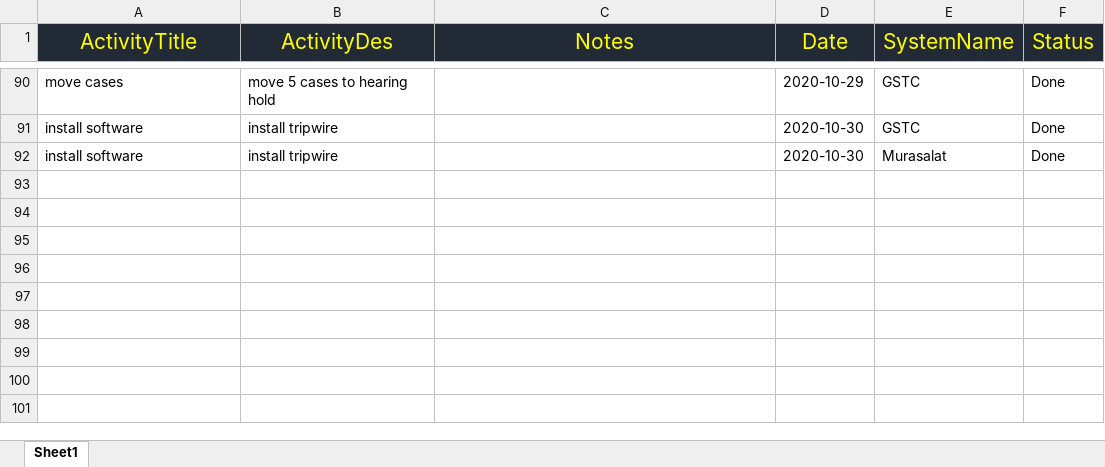
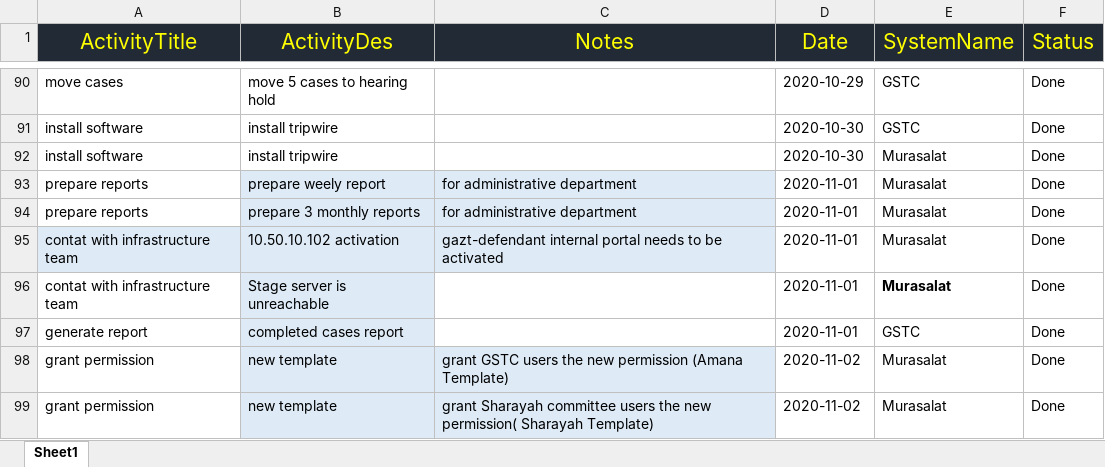
Before and after one commit to pedotawfiqh/Java, an Excel workbook: monthly 10-2020.xlsx, sheet Sheet1, drawn as a sheet; only a part is shown, gaps mark what is left out; values as stored, in another font and other column widths than the file's, no borders; table styles not drawn; the diff names each change by its address in the sheet, - before the commit and + after, or states it on an @@ line.

Commit message:
Add files via upload

```diff
--- a/monthly 10-2020.xlsx (sheet Sheet1)
+++ b/monthly 10-2020.xlsx (sheet Sheet1)
+row 93: prepare reports | prepare weely report | for administrative department | 2020-11-01 | Murasalat | Done
+row 94: prepare reports | prepare 3 monthly reports | for administrative department | 2020-11-01 | Murasalat | Done
+row 95: contat with infrastructure team | 10.50.10.102 activation | gazt-defendant internal portal needs to be activated | 2020-11-01 | Murasalat | Done
+row 96: contat with infrastructure team | Stage server is unreachable |  | 2020-11-01 | Murasalat | Done
+row 97: generate report | completed cases report |  | 2020-11-01 | GSTC | Done
+row 98: grant permission | new template | grant GSTC users the new permission (Amana Template) | 2020-11-02 | Murasalat | Done
+row 99: grant permission | new template | grant Sharayah committee users the new permission( Sharayah Template) | 2020-11-02 | Murasalat | Done
```
